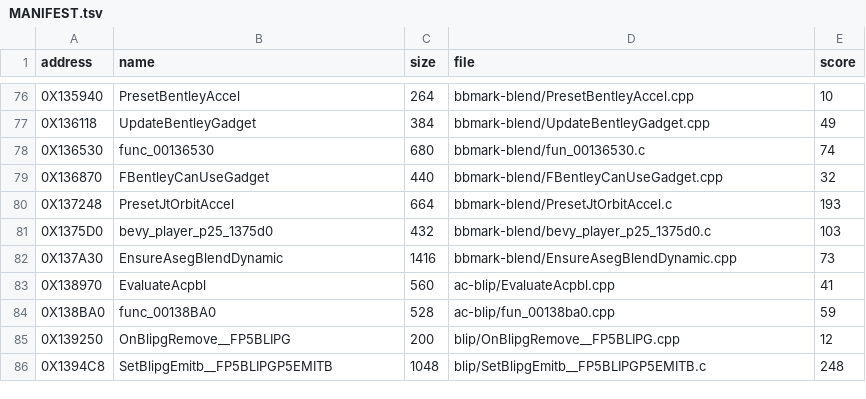
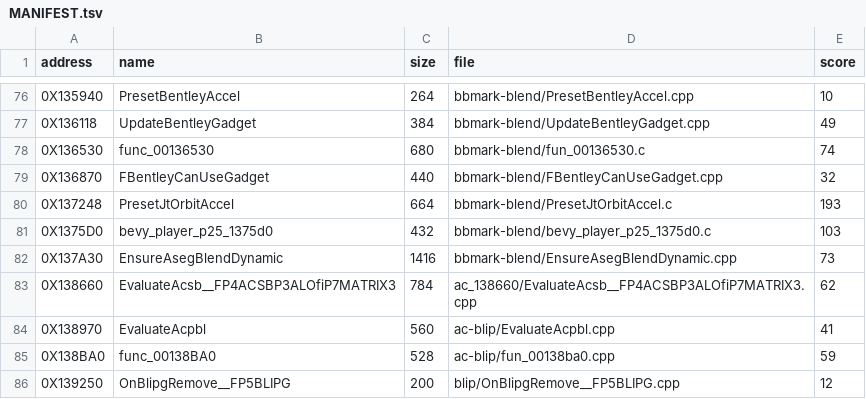
Before and after one commit to OpenThievius/sly2-decomp, a TSV file: nonmatching/MANIFEST.tsv, drawn as a sheet; only a part is shown, gaps mark what is left out; the shorter side is filled out with more unchanged rows.

Commit message:
feat(us): VectorZero helper, publish EvaluateAcsb without asm
VectorZero in vu0inline.h emits vsub.xyzw of vf0 from itself, the
zero vector retail starts an accumulator pair with. Plain C gives
por or a constant-pool load, so no existing helper covered it.

Measured on two functions. PostVehicleLoad (0x1D1518): with
VectorZero and GeneralFromVector the prologue matches 55
instructions (vsub, qmfc2, sq in retail's order), score 56 to 48
against its asm draft's 50. EvaluateAcsb (0x138660): the helper
emits the same vsub at the same place, and its accumulator loop
now uses VectorFromWord and ScaleAddX instead of asm; score 62
against 53 with the asm.

EvaluateAcsb is published as a rule-clean draft. PostVehicleLoad
and UpdateGuardSensor (0x206900) still hold asm outside the zero
vector, so they stay out; the blocker note for 0x1D1518 now says
what remains.

Verified: try.py with TRY_VU0=1 and check_source.py as above;
make elf prints PASS with 5542 functions from C; make check
passes.

```diff
--- a/nonmatching/MANIFEST.tsv
+++ b/nonmatching/MANIFEST.tsv
@@ -82,2 +82,3 @@ address	name	size	file	score
 0X137A30	EnsureAsegBlendDynamic	1416	bbmark-blend/EnsureAsegBlendDynamic.cpp	73
+0X138660	EvaluateAcsb__FP4ACSBP3ALOfiP7MATRIX3	784	ac_138660/EvaluateAcsb__FP4ACSBP3ALOfiP7MATRIX3.cpp	62
 0X138970	EvaluateAcpbl	560	ac-blip/EvaluateAcpbl.cpp	41
```
Also changed, not shown: config/us/blocker_notes.tsv, 2 other files.
